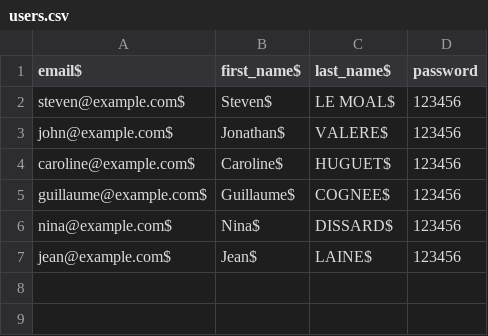
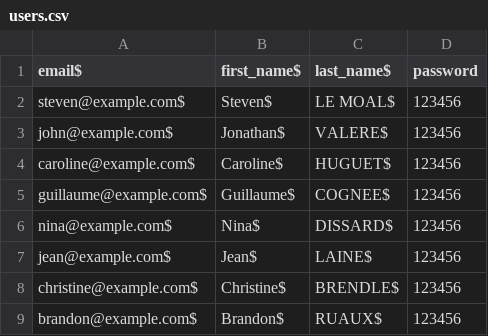
Before and after one commit to carolinehuguet/foodici, a CSV file: lib/seeds/users.csv, drawn as a sheet; the diff names each change by its address in the sheet, - before the commit and + after, or states it on an @@ line.

Commit message:
modified the google maps itinerary. added 2 users to the users seeds.

```diff
--- a/lib/seeds/users.csv
+++ b/lib/seeds/users.csv
+row 8: christine@example.com$ | Christine$ | BRENDLE$ | 123456
+row 9: brandon@example.com$ | Brandon$ | RUAUX$ | 123456
```
Also changed, not shown: 1 other file.
